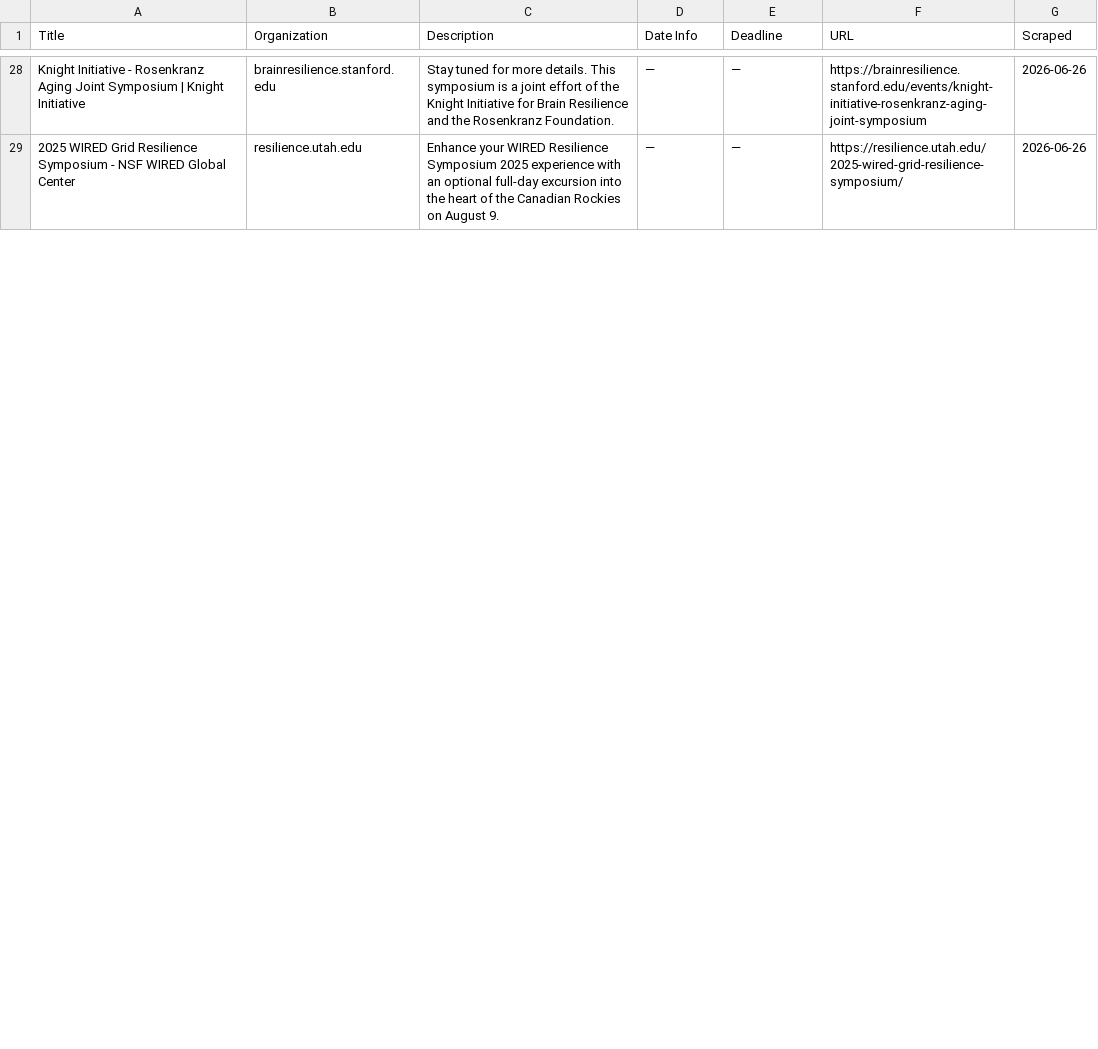
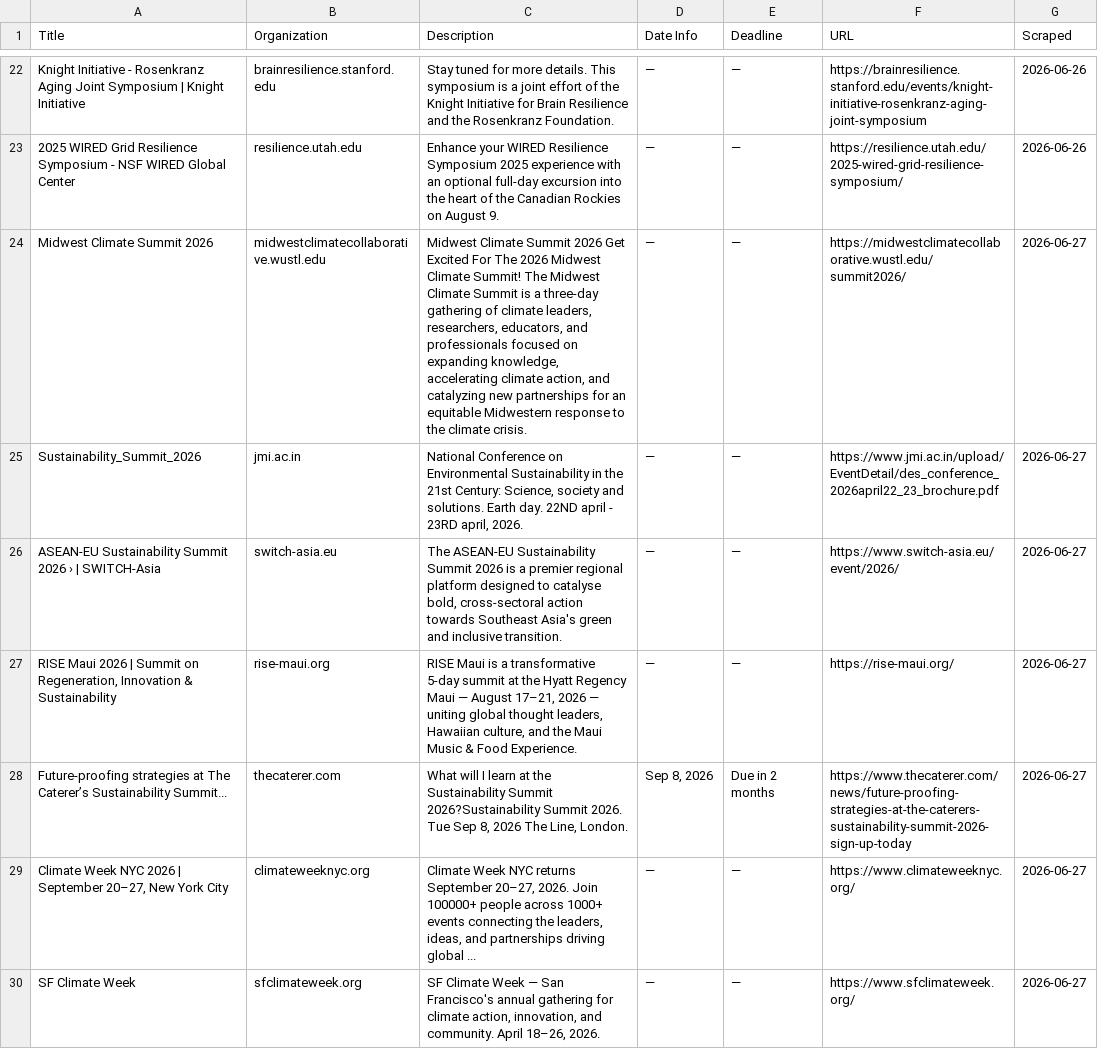
Before and after one commit to columbia-consulting/climate-cardinals-newsletter, a CSV file: weekly_data/events.csv, drawn as a sheet; only a part is shown, gaps mark what is left out; the diff covers the shown part only; the diff names each change by its address in the sheet, - before the commit and + after, or states it on an @@ line.

```diff
--- a/weekly_data/events.csv
+++ b/weekly_data/events.csv
+row 24: Midwest Climate Summit 2026 | midwestclimatecollaborative.wustl.edu | Midwest Climate Summit 2026 Get Excited For The 2026 Midwest Climate Summit! The Midwest Climate Summit is a three-day gathering of climate leaders, researchers, educators, and professionals focused on expanding knowledge, accelerating climate action, and catalyzing new partnerships for an equitable Midwestern response to the climate crisis. | — | — | https://midwestclimatecollaborative.wustl.edu/summit2026/ | 2026-06-27
+row 25: Sustainability_Summit_2026 | jmi.ac.in | National Conference on Environmental Sustainability in the 21st Century: Science, society and solutions. Earth day. 22ND april - 23RD april, 2026. | — | — | https://www.jmi.ac.in/upload/EventDetail/des_conference_2026april22_23_brochure.pdf | 2026-06-27
+row 26: ASEAN-EU Sustainability Summit 2026 › | SWITCH-Asia | switch-asia.eu | The ASEAN-EU Sustainability Summit 2026 is a premier regional platform designed to catalyse bold, cross-sectoral action towards Southeast Asia's green and inclusive transition. | — | — | https://www.switch-asia.eu/event/2026/ | 2026-06-27
+row 27: RISE Maui 2026 | Summit on Regeneration, Innovation & Sustainability | rise-maui.org | RISE Maui is a transformative 5-day summit at the Hyatt Regency Maui — August 17–21, 2026 — uniting global thought leaders, Hawaiian culture, and the Maui Music & Food Experience. | — | — | https://rise-maui.org/ | 2026-06-27
+row 28: Future-proofing strategies at The Caterer’s Sustainability Summit... | thecaterer.com | What will I learn at the Sustainability Summit 2026?Sustainability Summit 2026. Tue Sep 8, 2026 The Line, London. | Sep 8, 2026 | Due in 2 months | https://www.thecaterer.com/news/future-proofing-strategies-at-the-caterers-sustainability-summit-2026-sign-up-today | 2026-06-27
+row 29: Climate Week NYC 2026 | September 20–27, New York City | climateweeknyc.org | Climate Week NYC returns September 20–27, 2026. Join 100000+ people across 1000+ events connecting the leaders, ideas, and partnerships driving global ... | — | — | https://www.climateweeknyc.org/ | 2026-06-27
+row 30: SF Climate Week | sfclimateweek.org | SF Climate Week — San Francisco's annual gathering for climate action, innovation, and community. April 18–26, 2026. | — | — | https://www.sfclimateweek.org/ | 2026-06-27
```
Also changed, not shown: 4 added rows, 6 removed rows and 2 edited cells elsewhere in this file, weekly_data/csr_reports.csv, weekly_data/experts.csv, 2 other files.
